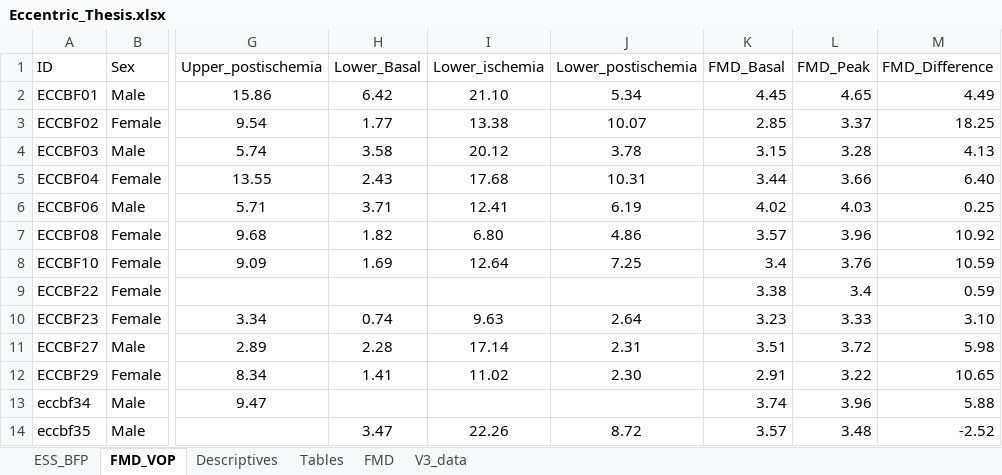
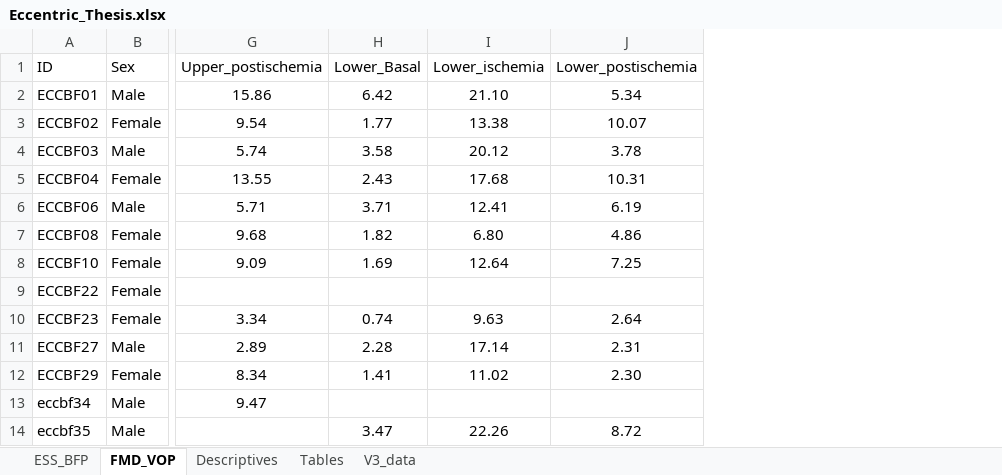
Before and after one commit to Samuelmontalvo/manny_thesis, an Excel workbook: Eccentric_Thesis.xlsx, sheet FMD_VOP, drawn as a sheet; only a part is shown, gaps mark what is left out; values as stored, in another font and other column widths than the file's, no borders; the diff names each change by its address in the sheet, - before the commit and + after, or states it on an @@ line.

```diff
--- a/Eccentric_Thesis.xlsx (sheet FMD_VOP)
+++ b/Eccentric_Thesis.xlsx (sheet FMD_VOP)
-sheet tab: FMD
-column K (FMD_Basal), rows 2-14: 4.45 | 2.85 | 3.15 | 3.44 | 4.02 | 3.57 | 3.4 | 3.38 | 3.23 | 3.51 | 2.91 | 3.74 | 3.57
-column L (FMD_Peak), rows 2-14: 4.65 | 3.37 | 3.28 | 3.66 | 4.03 | 3.96 | 3.76 | 3.4 | 3.33 | 3.72 | 3.22 | 3.96 | 3.48
-column M (FMD_Difference), rows 2-14: 4.49 | 18.25 | 4.13 | 6.40 | 0.25 | 10.92 | 10.59 | 0.59 | 3.10 | 5.98 | 10.65 | 5.88 | -2.52
```
Also changed, not shown: sheet Tables, sheet Descriptives, sheet ESS_BFP, 10 other files.
